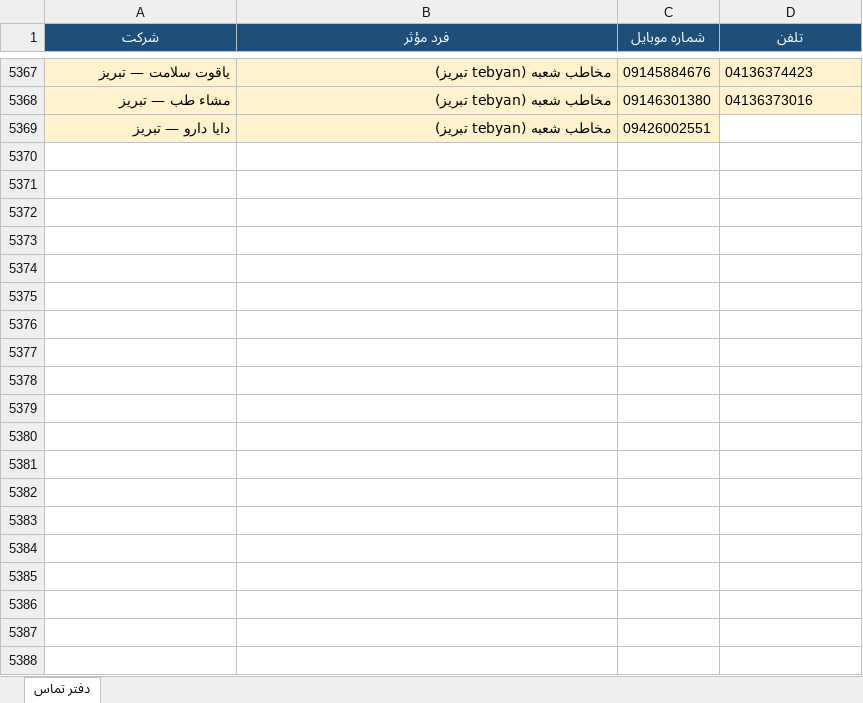
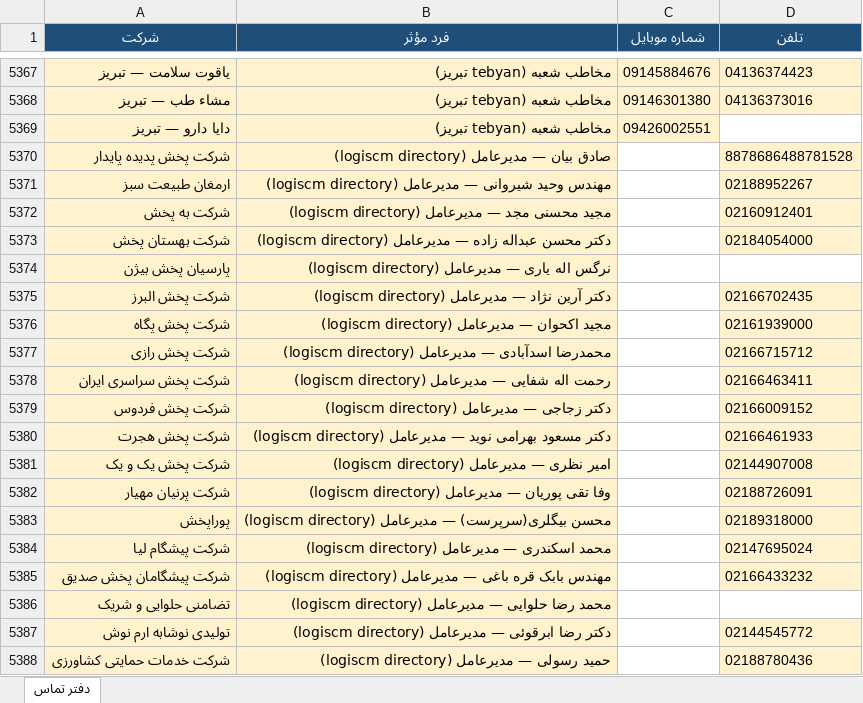
Before and after one commit to rjabrisham-cell/HomeDesign, an Excel workbook: artifacts/Distribution-Contact-Directory-FA.xlsx, sheet دفتر تماس, drawn as a sheet; only a part is shown, gaps mark what is left out; values as stored, in another font and other column widths than the file's, no borders; the diff covers the shown part only; the diff names each change by its address in the sheet, - before the commit and + after, or states it on an @@ line.

Commit message:
Hourly #5: logiscm CEO directory and remaining Ghasem provinces.
Co-authored-by: fishoppingshop1405-web <fishoppingshop1405-web@users.noreply.github.com>

```diff
--- a/artifacts/Distribution-Contact-Directory-FA.xlsx (sheet دفتر تماس)
+++ b/artifacts/Distribution-Contact-Directory-FA.xlsx (sheet دفتر تماس)
+row 5370: شرکت پخش پدیده پایدار | صادق بیان — مدیرعامل (logiscm directory) |  | 8878686488781528
+row 5371: ارمغان طبیعت سبز | مهندس وحید شیروانی — مدیرعامل (logiscm directory) |  | 02188952267
+row 5372: شرکت به پخش | مجید محسنی مجد — مدیرعامل (logiscm directory) |  | 02160912401
+row 5373: شرکت بهستان پخش | دکتر محسن عبداله زاده — مدیرعامل (logiscm directory) |  | 02184054000
+row 5374: پارسیان پخش بیژن | نرگس اله یاری — مدیرعامل (logiscm directory)
+row 5375: شرکت پخش البرز | دکتر آرین نژاد — مدیرعامل (logiscm directory) |  | 02166702435
+row 5376: شرکت پخش پگاه | مجید اکحوان — مدیرعامل (logiscm directory) |  | 02161939000
+row 5377: شرکت پخش رازی | محمدرضا اسدآبادی — مدیرعامل (logiscm directory) |  | 02166715712
+row 5378: شرکت پخش سراسری ایران | رحمت اله شفایی — مدیرعامل (logiscm directory) |  | 02166463411
+row 5379: شرکت پخش فردوس | دکتر زجاجی — مدیرعامل (logiscm directory) |  | 02166009152
+row 5380: شرکت پخش هجرت | دکتر مسعود بهرامی نوید — مدیرعامل (logiscm directory) |  | 02166461933
+row 5381: شرکت پخش یک و یک | امیر نظری — مدیرعامل (logiscm directory) |  | 02144907008
+row 5382: شرکت پرنیان مهیار | وفا تقی پوریان — مدیرعامل (logiscm directory) |  | 02188726091
+row 5383: پوراپخش | محسن بیگلری(سرپرست) — مدیرعامل (logiscm directory) |  | 02189318000
+row 5384: شرکت پیشگام لیا | محمد اسکندری — مدیرعامل (logiscm directory) |  | 02147695024
+row 5385: شرکت پیشگامان پخش صدیق | مهندس بابک قره باغی — مدیرعامل (logiscm directory) |  | 02166433232
+row 5386: تضامنی حلوایی و شریک | محمد رضا حلوایی — مدیرعامل (logiscm directory)
+row 5387: تولیدی نوشابه ارم نوش | دکتر رضا ابرقوئی — مدیرعامل (logiscm directory) |  | 02144545772
+row 5388: شرکت خدمات حمایتی کشاورزی | حمید رسولی — مدیرعامل (logiscm directory) |  | 02188780436
```
Also changed, not shown: 200 added rows and 23 edited cells elsewhere in this sheet, research/distribution-contacts/Distribution-Contact-Directory-FA.xlsx, 3 other files.
